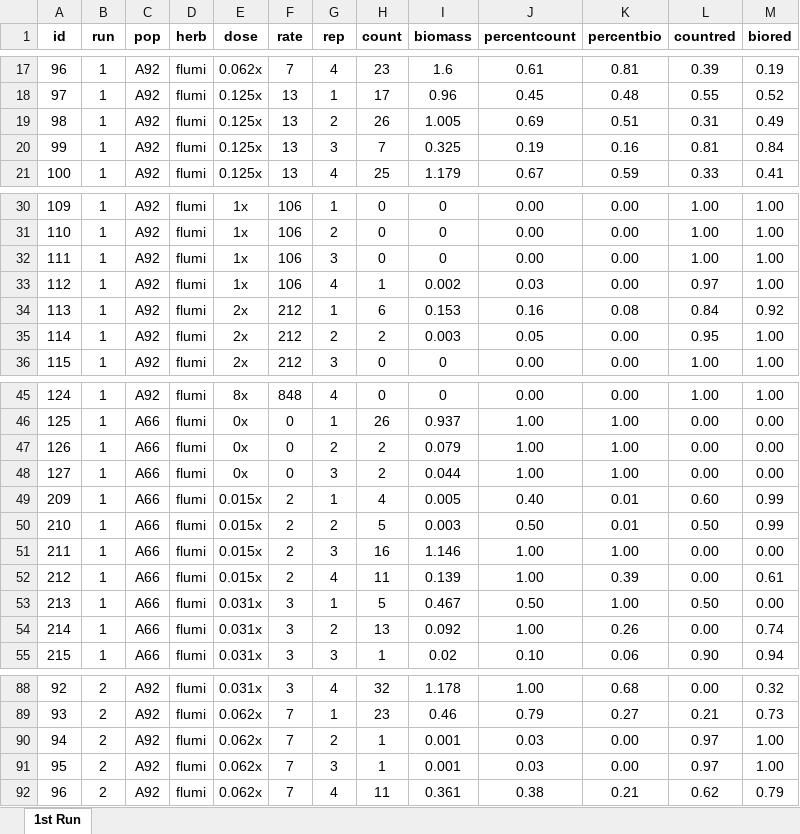
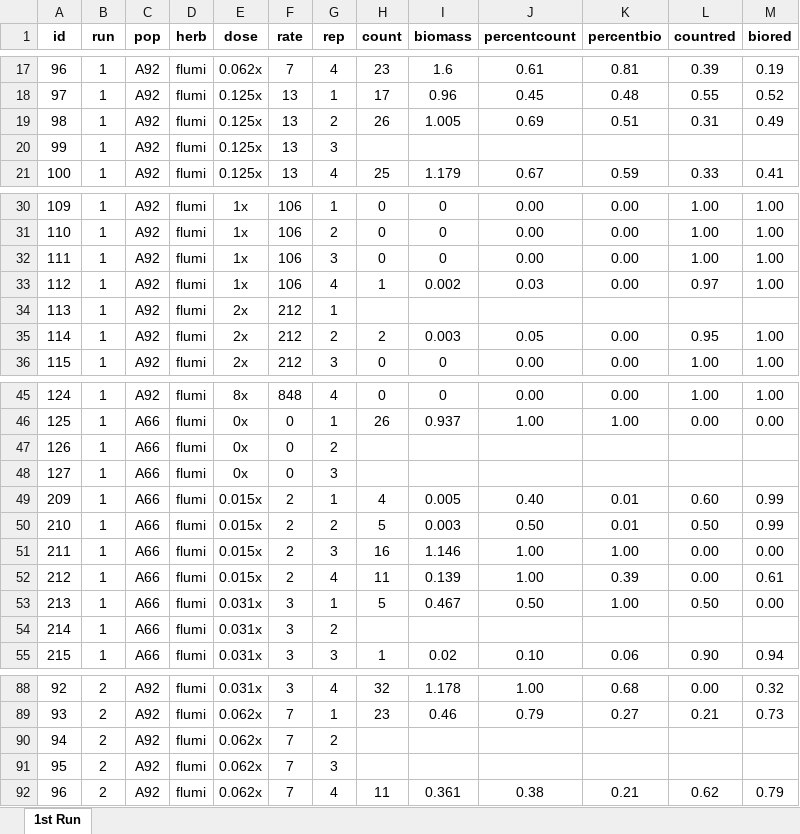
Before and after one commit to Wisc-Weeds/FFaleco, an Excel workbook: PhD/PhD Projects/Waterhemp/Bill Stangel_A92/2023/PRE/Flumioxazin/Data Sheet_A92_Flumioxazin PRE_outliers.xlsx, sheet 1st Run, drawn as a sheet; only a part is shown, gaps mark what is left out; values as stored, in another font and other column widths than the file's, no borders; the diff covers the shown part only; the diff names each change by its address in the sheet, - before the commit and + after, or states it on an @@ line.

```diff
--- a/PhD/PhD Projects/Waterhemp/Bill Stangel_A92/2023/PRE/Flumioxazin/Data Sheet_A92_Flumioxazin PRE_outliers.xlsx (sheet 1st Run)
+++ b/PhD/PhD Projects/Waterhemp/Bill Stangel_A92/2023/PRE/Flumioxazin/Data Sheet_A92_Flumioxazin PRE_outliers.xlsx (sheet 1st Run)
-H20 (count): 7
+H20 (count): (empty)
-I20 (biomass): 0.325
+I20 (biomass): (empty)
-J20 (percentcount): 0.19
+J20 (percentcount): (empty)
-K20 (percentbio): 0.16
+K20 (percentbio): (empty)
-L20 (countred): 0.81
+L20 (countred): (empty)
-M20 (biored): 0.84
+M20 (biored): (empty)
-H34 (count): 6
+H34 (count): (empty)
-I34 (biomass): 0.153
+I34 (biomass): (empty)
-J34 (percentcount): 0.16
+J34 (percentcount): (empty)
-K34 (percentbio): 0.08
+K34 (percentbio): (empty)
-L34 (countred): 0.84
+L34 (countred): (empty)
-M34 (biored): 0.92
+M34 (biored): (empty)
-H47:H48 (count): 2
+H47:H48 (count): (empty)
-I47 (biomass): 0.079
+I47 (biomass): (empty)
-J47:J48 (percentcount): 1.00
+J47:J48 (percentcount): (empty)
-K47:K48 (percentbio): 1.00
+K47:K48 (percentbio): (empty)
-L47:L48 (countred): 0.00
+L47:L48 (countred): (empty)
-M47:M48 (biored): 0.00
+M47:M48 (biored): (empty)
-I48 (biomass): 0.044
+I48 (biomass): (empty)
-H54 (count): 13
+H54 (count): (empty)
-I54 (biomass): 0.092
+I54 (biomass): (empty)
-J54 (percentcount): 1.00
+J54 (percentcount): (empty)
-K54 (percentbio): 0.26
+K54 (percentbio): (empty)
-L54 (countred): 0.00
+L54 (countred): (empty)
-M54 (biored): 0.74
+M54 (biored): (empty)
-H90:H91 (count): 1
+H90:H91 (count): (empty)
-I90:I91 (biomass): 0.001
+I90:I91 (biomass): (empty)
-J90:J91 (percentcount): 0.03
+J90:J91 (percentcount): (empty)
-K90:K91 (percentbio): 0.00
+K90:K91 (percentbio): (empty)
-L90:L91 (countred): 0.97
+L90:L91 (countred): (empty)
-M90:M91 (biored): 1.00
+M90:M91 (biored): (empty)
```
Also changed, not shown: 6 edited cells elsewhere in this sheet, 5 other files.
